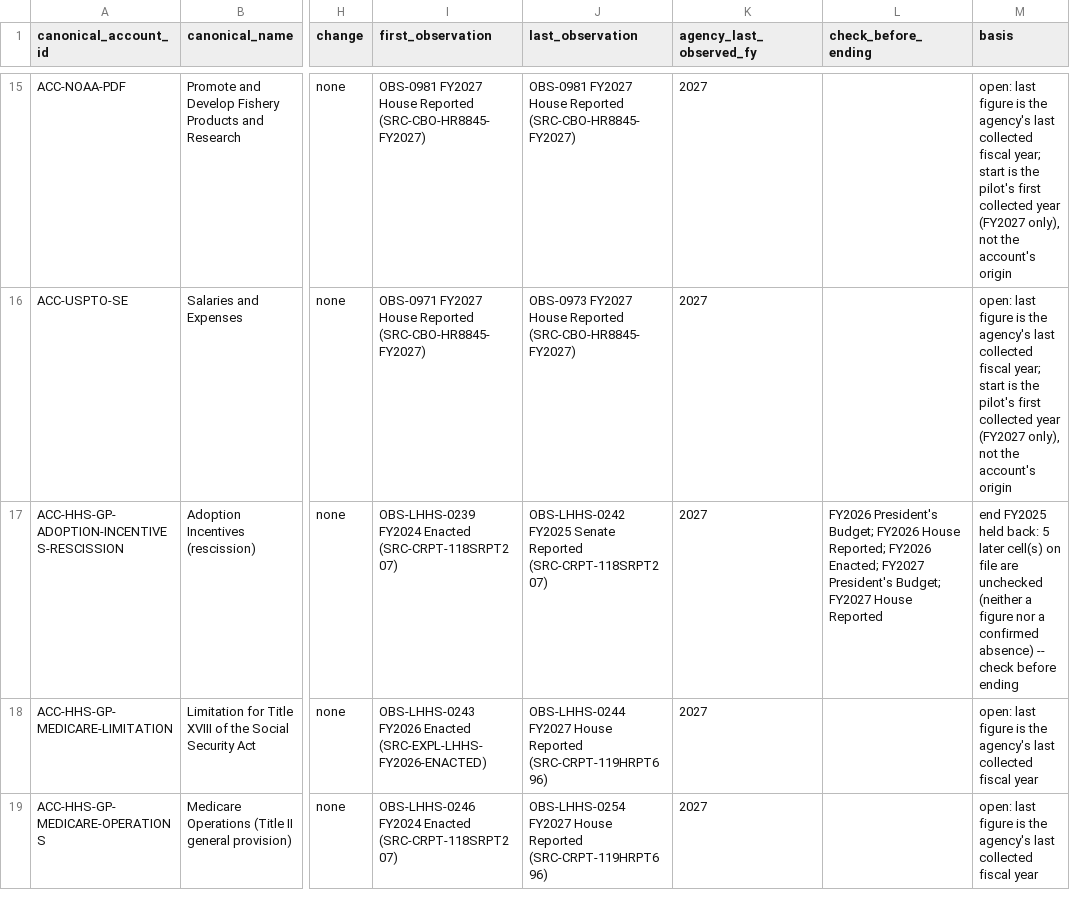
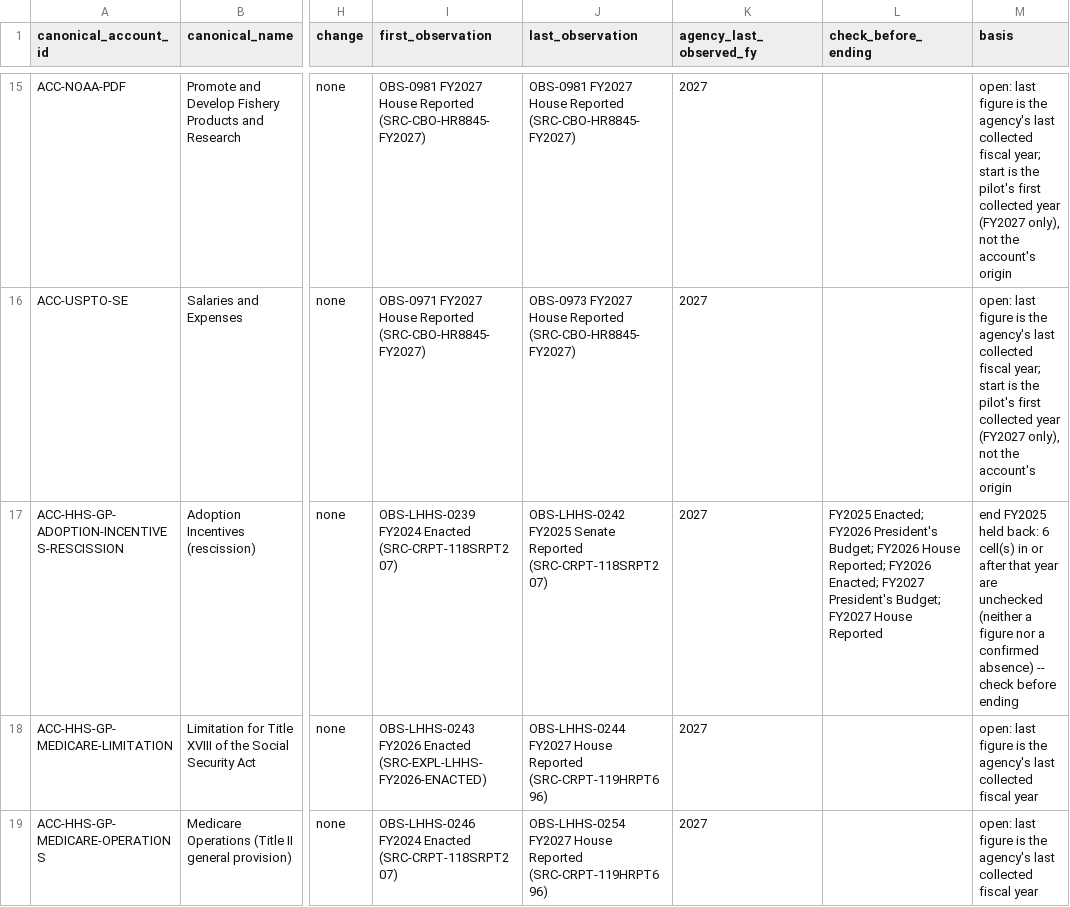
Before and after one commit to georgiadawg27/AppropsIntelligence, a CSV file: reference/review/effective_dates.csv, drawn as a sheet; only a part is shown, gaps mark what is left out; the diff names each change by its address in the sheet, - before the commit and + after, or states it on an @@ line.

```diff
--- a/reference/review/effective_dates.csv
+++ b/reference/review/effective_dates.csv
-L17 (check_before_ending): FY2026 President's…
+L17 (check_before_ending): FY2025 Enacted; FY2026 President's…
-M17 (basis): …held back: 5 later cell(s) on file are unchecked…
+M17 (basis): …held back: 6 cell(s) in or after that year are unchecked…
```
Also changed, not shown: 4 other files.
